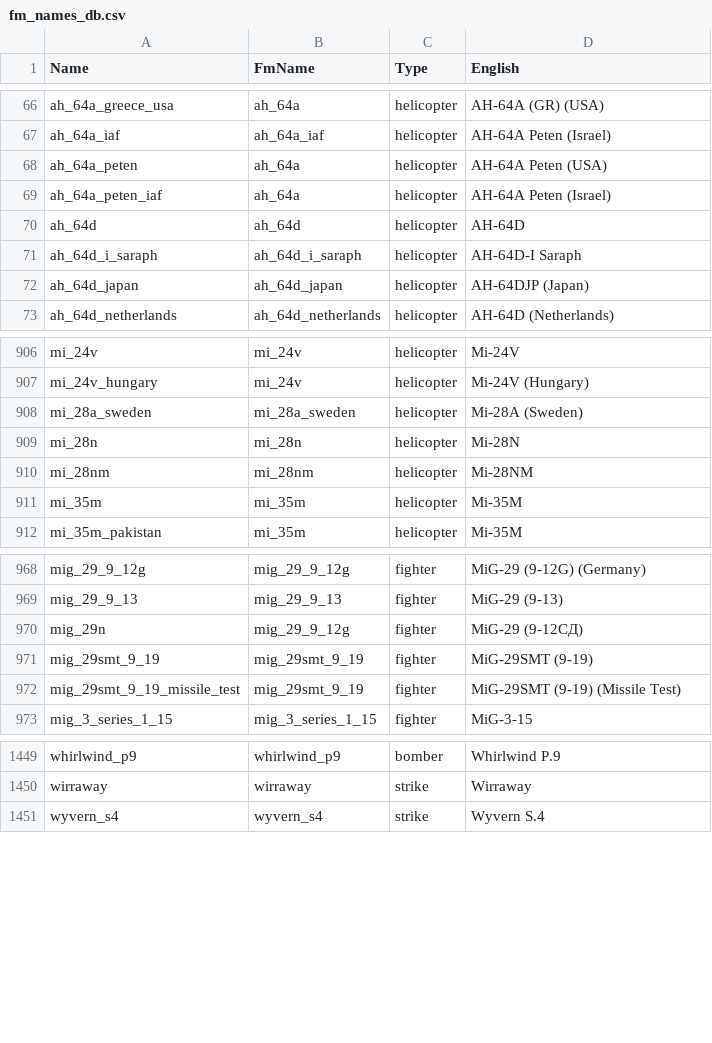
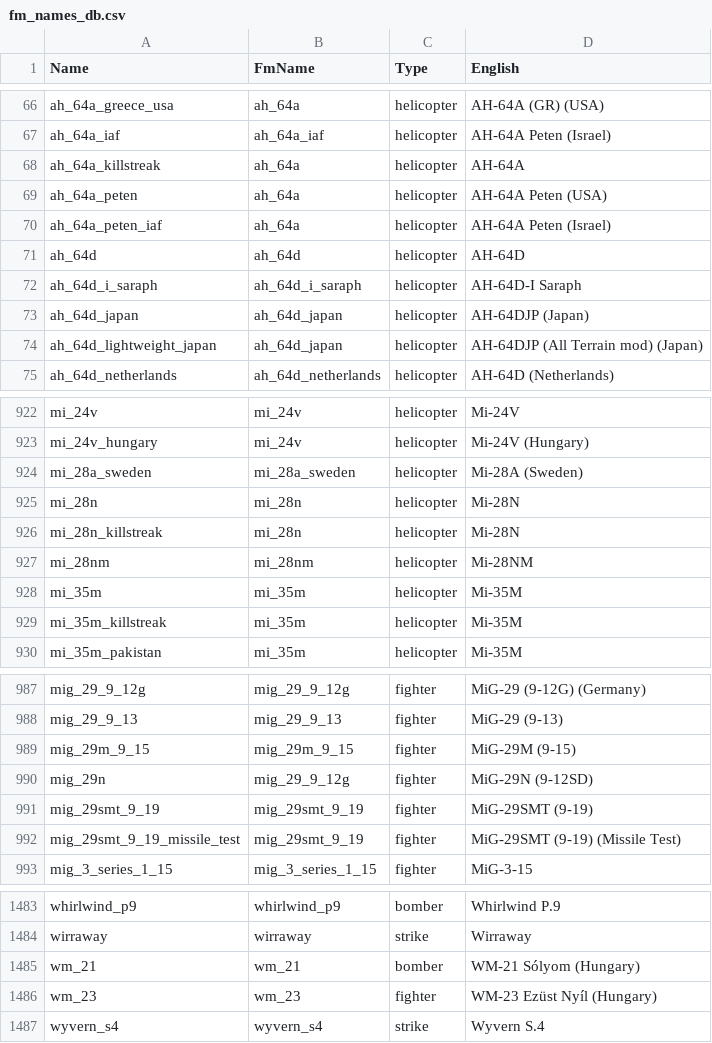
Before and after one commit to MeSoftHorny/WTRTI-Data, a CSV file: FM/fm_names_db.csv, drawn as a sheet; only a part is shown, gaps mark what is left out; the diff covers the shown part only.

```diff
--- a/FM/fm_names_db.csv
+++ b/FM/fm_names_db.csv
@@ -67,2 +67,3 @@ ah_64a_greece_usa;ah_64a;helicopter;AH-64A (GR) (USA)
 ah_64a_iaf;ah_64a_iaf;helicopter;AH-64A Peten (Israel)
+ah_64a_killstreak;ah_64a;helicopter;AH-64A
 ah_64a_peten;ah_64a;helicopter;AH-64A Peten (USA)
@@ -72,2 +73,3 @@ ah_64d_i_saraph;ah_64d_i_saraph;helicopter;AH-64D-I Saraph
 ah_64d_japan;ah_64d_japan;helicopter;AH-64DJP (Japan)
+ah_64d_lightweight_japan;ah_64d_japan;helicopter;AH-64DJP (All Terrain mod) (Japan)
 ah_64d_netherlands;ah_64d_netherlands;helicopter;AH-64D (Netherlands)
@@ -909,4 +925,6 @@ mi_28a_sweden;mi_28a_sweden;helicopter;Mi-28A (Sweden)
 mi_28n;mi_28n;helicopter;Mi-28N
+mi_28n_killstreak;mi_28n;helicopter;Mi-28N
 mi_28nm;mi_28nm;helicopter;Mi-28NM
 mi_35m;mi_35m;helicopter;Mi-35M
+mi_35m_killstreak;mi_35m;helicopter;Mi-35M
 mi_35m_pakistan;mi_35m;helicopter;Mi-35M
@@ -969,3 +988,4 @@ mig_29_9_12g;mig_29_9_12g;fighter;MiG-29 (9-12G) (Germany)
 mig_29_9_13;mig_29_9_13;fighter;MiG-29 (9-13)
-mig_29n;mig_29_9_12g;fighter;MiG-29 (9-12СД)
+mig_29m_9_15;mig_29m_9_15;fighter;MiG-29M (9-15)
+mig_29n;mig_29_9_12g;fighter;MiG-29N (9-12SD)
 mig_29smt_9_19;mig_29smt_9_19;fighter;MiG-29SMT (9-19)
@@ -1450,2 +1484,4 @@ whirlwind_p9;whirlwind_p9;bomber;Whirlwind P.9
 wirraway;wirraway;strike;Wirraway
+wm_21;wm_21;bomber;WM-21 Sólyom (Hungary)
+wm_23;wm_23;fighter;WM-23 Ezüst Nyíl (Hungary)
 wyvern_s4;wyvern_s4;strike;Wyvern S.4
```
Also changed, not shown: 29 added rows and 2 edited cells elsewhere in this file, FM/fm_data_db.csv, 1 other file.
